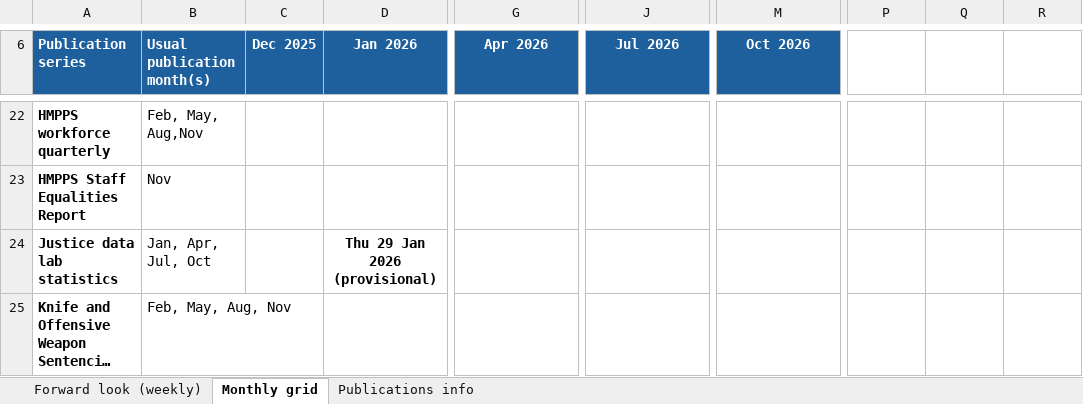
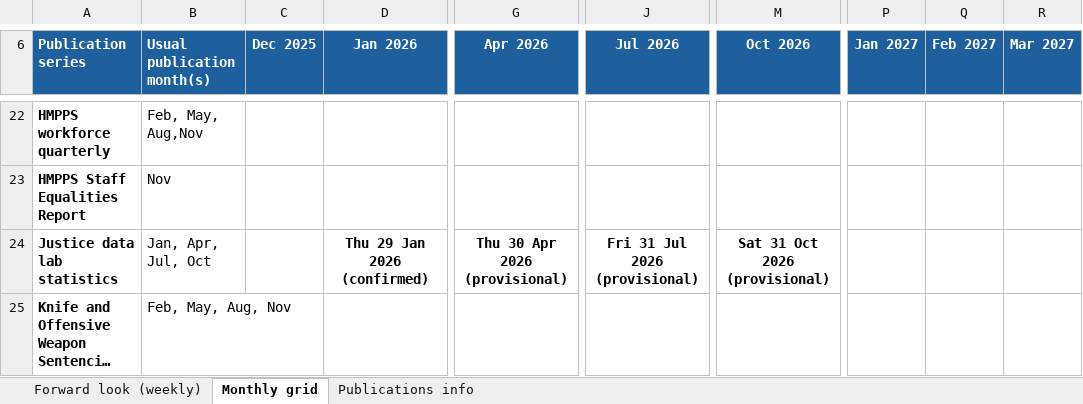
Before and after one commit to moj-analytical-services/stats-forward-look, an Excel workbook: Forward Look/Forward Look.xlsx, sheet Monthly grid, drawn as a sheet; only a part is shown, gaps mark what is left out; long unchanged cells end in …; values as stored, in another font and other column widths than the file's, no borders; conditional formats not drawn; the diff covers the shown part only; the diff names each change by its address in the sheet, - before the commit and + after, or states it on an @@ line.

```diff
--- a/Forward Look/Forward Look.xlsx (sheet Monthly grid)
+++ b/Forward Look/Forward Look.xlsx (sheet Monthly grid)
-P6: (empty)
+P6: Jan 2027
-P6:R6 fill: none
+P6:R6 fill: #1D609D
-Q6: (empty)
+Q6: Feb 2027
-R6: (empty)
+R6: Mar 2027
-D24 (Jan 2026): Thu 29 Jan 2026 (provisional)
+D24 (Jan 2026): Thu 29 Jan 2026 (confirmed)
-G24 (Apr 2026): (empty)
+G24 (Apr 2026): Thu 30 Apr 2026 (provisional)
-J24 (Jul 2026): (empty)
+J24 (Jul 2026): Fri 31 Jul 2026 (provisional)
-M24 (Oct 2026): (empty)
+M24 (Oct 2026): Sat 31 Oct 2026 (provisional)
```
Also changed, not shown: 8 edited cells elsewhere in this sheet, sheet Forward look (weekly), sheet Publications info, hidden cells.
